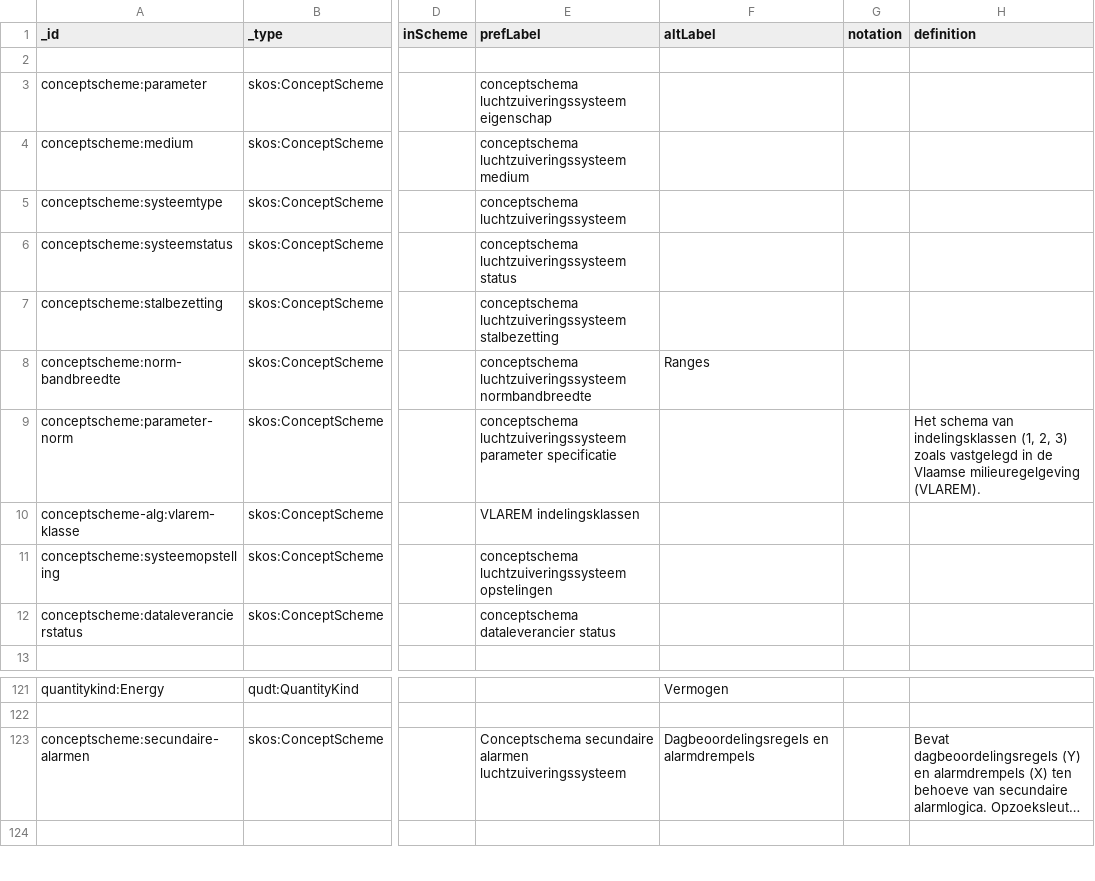
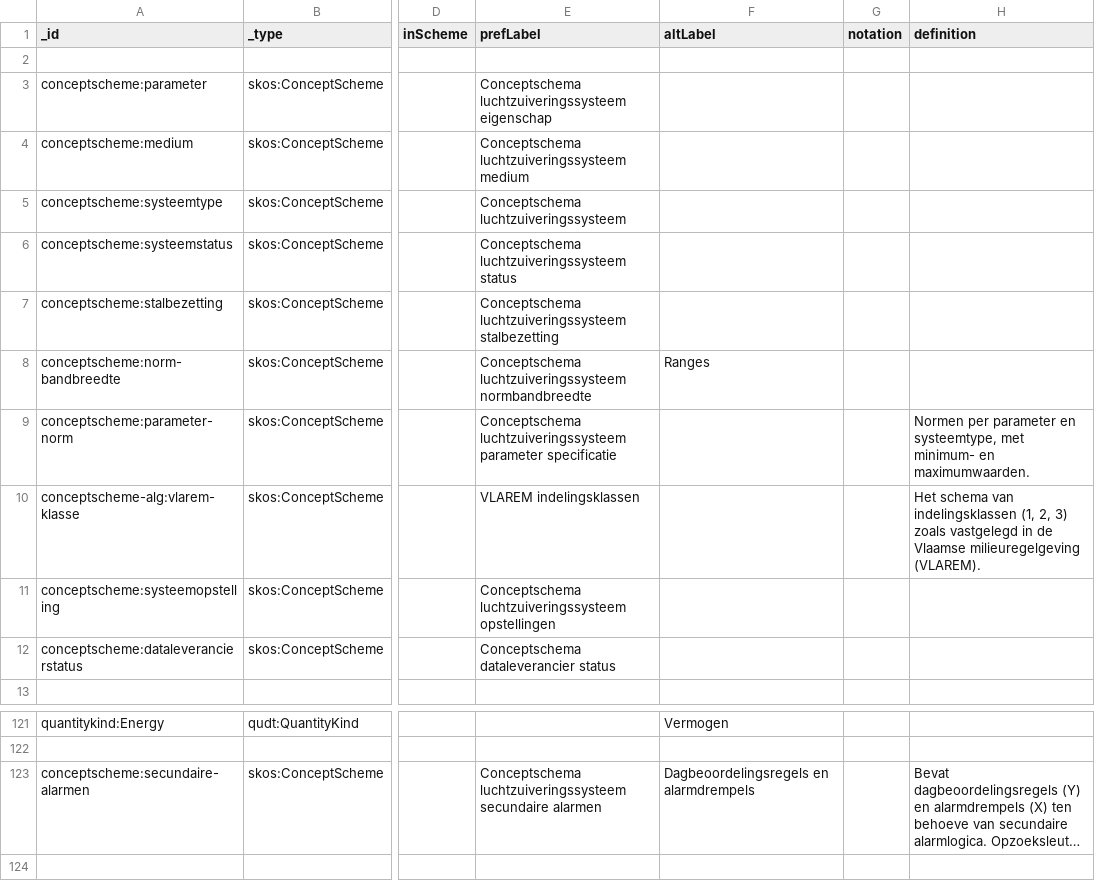
Before and after one commit to milieuinfo/codelijst-luchtzuiveringssysteem, a CSV file: src/source/codelijst-source.csv, drawn as a sheet; only a part is shown, gaps mark what is left out; long unchanged cells end in …; the diff names each change by its address in the sheet, - before the commit and + after, or states it on an @@ line.

```diff
--- a/src/source/codelijst-source.csv
+++ b/src/source/codelijst-source.csv
-E3 (prefLabel): conceptschema luchtzuiveringssysteem eigenschap
+E3 (prefLabel): Conceptschema luchtzuiveringssysteem eigenschap
-E4 (prefLabel): conceptschema luchtzuiveringssysteem medium
+E4 (prefLabel): Conceptschema luchtzuiveringssysteem medium
-E5 (prefLabel): conceptschema luchtzuiveringssysteem
+E5 (prefLabel): Conceptschema luchtzuiveringssysteem
-E6 (prefLabel): conceptschema luchtzuiveringssysteem status
+E6 (prefLabel): Conceptschema luchtzuiveringssysteem status
-E7 (prefLabel): conceptschema luchtzuiveringssysteem stalbezetting
+E7 (prefLabel): Conceptschema luchtzuiveringssysteem stalbezetting
-E8 (prefLabel): conceptschema luchtzuiveringssysteem normbandbreedte
+E8 (prefLabel): Conceptschema luchtzuiveringssysteem normbandbreedte
-E9 (prefLabel): conceptschema luchtzuiveringssysteem parameter…
+E9 (prefLabel): Conceptschema luchtzuiveringssysteem parameter…
-H9 (definition): Het schema van indelingsklassen (1, 2, 3) zoals vastgelegd in de Vlaamse milieuregelgeving (VLAREM).
+H9 (definition): Normen per parameter en systeemtype, met minimum- en maximumwaarden.
-H10 (definition): (empty)
+H10 (definition): Het schema van indelingsklassen (1, 2, 3) zoals vastgelegd in de Vlaamse milieuregelgeving (VLAREM).
-E11 (prefLabel): conceptschema luchtzuiveringssysteem opstelingen
+E11 (prefLabel): Conceptschema luchtzuiveringssysteem opstellingen
-E12 (prefLabel): conceptschema dataleverancier status
+E12 (prefLabel): Conceptschema dataleverancier status
-E123 (prefLabel): Conceptschema secundaire alarmen luchtzuiveringssysteem
+E123 (prefLabel): Conceptschema luchtzuiveringssysteem secundaire alarmen
```
Also changed, not shown: src/main/resources/be/vlaanderen/omgeving/data/id/conceptscheme/luchtzuiveringssysteem/luchtzuiveringssysteem.csv, 29 other files.
